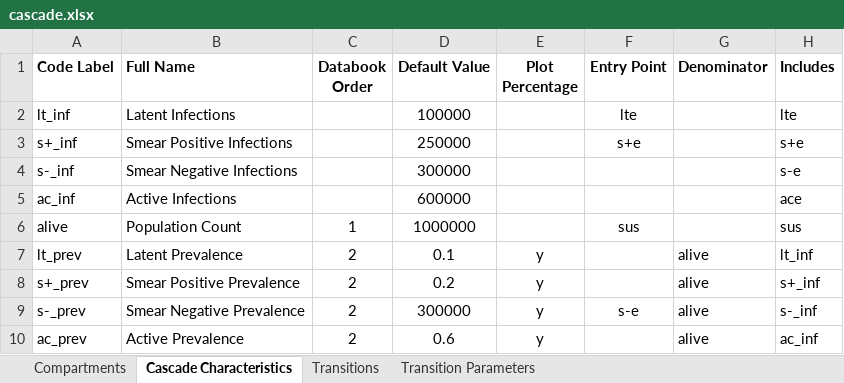
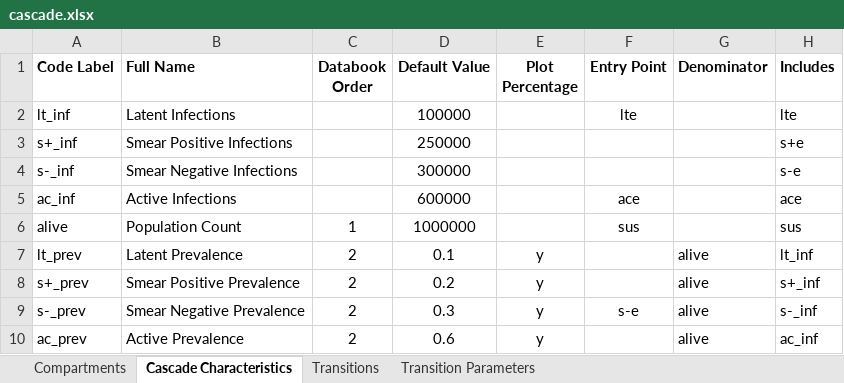
Before and after one commit to optimamodel/optima-tb, an Excel workbook: optima/cascade.xlsx, sheet Cascade Characteristics, drawn as a sheet; only a part is shown; values as stored, in another font and other column widths than the file's, no borders; the diff names each change by its address in the sheet, - before the commit and + after, or states it on an @@ line.

Commit message:
Initialisation with specified characteristics complete
Normalised characteristics (e.g. prevalence) can now be used to seed a
model, provided that the denominator (e.g. number of living people) is
also used to seed the model.
Run test.py with this commit to see default values for living-people,
active infections, latent infections and smear negative prevalence
(clearly interdependent) converted into appropriate initial values for a
model run.
Muck around with the 'Cascade Characteristics' sheet of cascade.xlsx to
either propagate alternative combinations or trigger numerous
settings.py validation checks.
On that point, it is not obvious to a user what is allowed/disallowed in
defining custom characteristics, so documentation will be required
eventually for devs.

```diff
--- a/optima/cascade.xlsx (sheet Cascade Characteristics)
+++ b/optima/cascade.xlsx (sheet Cascade Characteristics)
-F3 (Entry Point): s+e
+F3 (Entry Point): (empty)
-F5 (Entry Point): (empty)
+F5 (Entry Point): ace
-D9 (Default Value): 300000
+D9 (Default Value): 0.3
```
Also changed, not shown: 2 other files.
